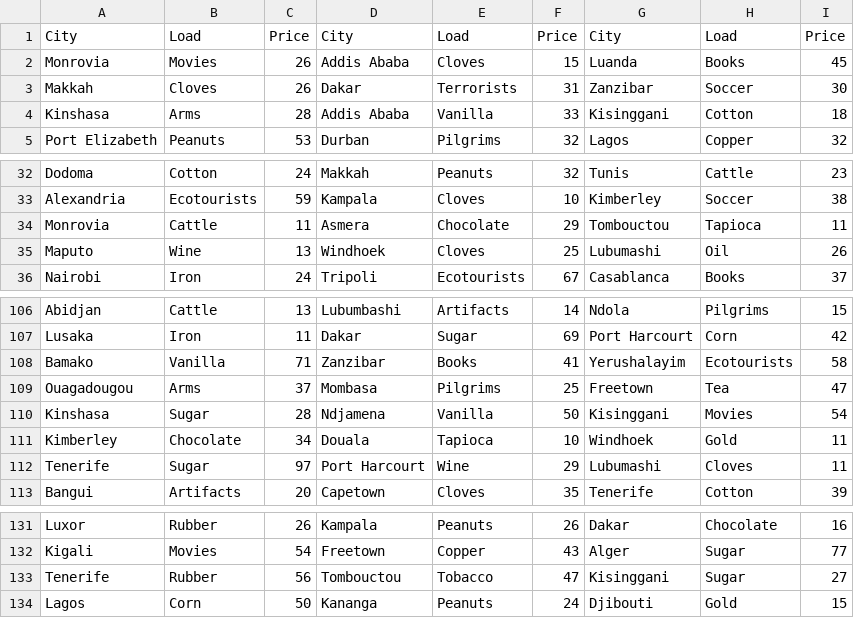
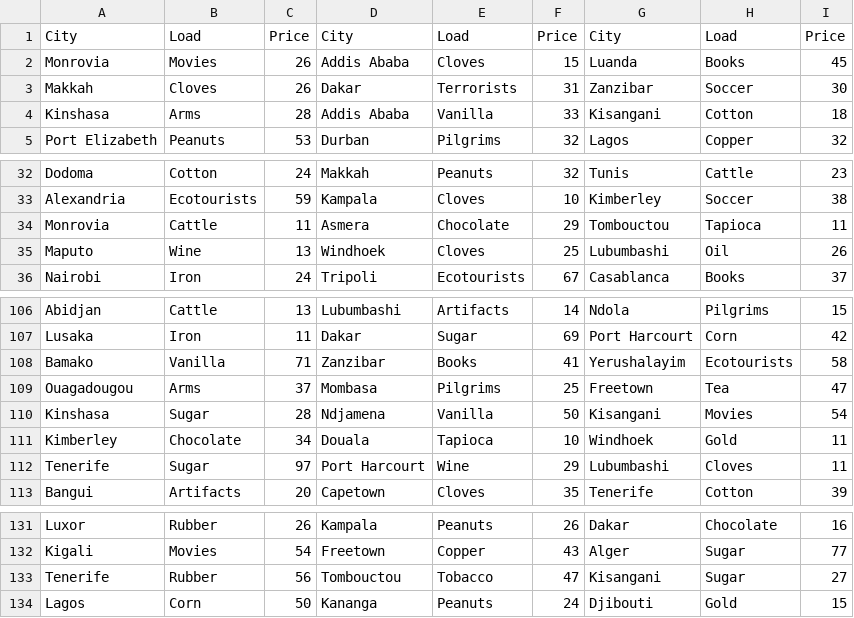
Before and after one commit to AdamEAnderson/Train-Game-14, a CSV file: data/africa/cards.csv, drawn as a sheet; only a part is shown, gaps mark what is left out.

Commit message:
Fixing probems with data, minor code cleanups

```diff
--- a/data/africa/cards.csv
+++ b/data/africa/cards.csv
@@ -3,3 +3,3 @@ Monrovia,Movies,26,Addis Ababa,Cloves,15,Luanda,Books,45
 Makkah,Cloves,26,Dakar,Terrorists,31,Zanzibar,Soccer,30
-Kinshasa,Arms,28,Addis Ababa,Vanilla,33,Kisinggani,Cotton,18
+Kinshasa,Arms,28,Addis Ababa,Vanilla,33,Kisangani,Cotton,18
 Port Elizabeth,Peanuts,53,Durban,Pilgrims,32,Lagos,Copper,32
@@ -34,3 +34,3 @@ Alexandria,Ecotourists,59,Kampala,Cloves,10,Kimberley,Soccer,38
 Monrovia,Cattle,11,Asmera,Chocolate,29,Tombouctou,Tapioca,11
-Maputo,Wine,13,Windhoek,Cloves,25,Lubumashi,Oil,26
+Maputo,Wine,13,Windhoek,Cloves,25,Lubumbashi,Oil,26
 Nairobi,Iron,24,Tripoli,Ecotourists,67,Casablanca,Books,37
@@ -109,5 +109,5 @@ Bamako,Vanilla,71,Zanzibar,Books,41,Yerushalayim,Ecotourists,58
 Ouagadougou,Arms,37,Mombasa,Pilgrims,25,Freetown,Tea,47
-Kinshasa,Sugar,28,Ndjamena,Vanilla,50,Kisinggani,Movies,54
+Kinshasa,Sugar,28,Ndjamena,Vanilla,50,Kisangani,Movies,54
 Kimberley,Chocolate,34,Douala,Tapioca,10,Windhoek,Gold,11
-Tenerife,Sugar,97,Port Harcourt,Wine,29,Lubumashi,Cloves,11
+Tenerife,Sugar,97,Port Harcourt,Wine,29,Lubumbashi,Cloves,11
 Bangui,Artifacts,20,Capetown,Cloves,35,Tenerife,Cotton,39
@@ -132,3 +132,3 @@ Luxor,Rubber,26,Kampala,Peanuts,26,Dakar,Chocolate,16
 Kigali,Movies,54,Freetown,Copper,43,Alger,Sugar,77
-Tenerife,Rubber,56,Tombouctou,Tobacco,47,Kisinggani,Sugar,27
+Tenerife,Rubber,56,Tombouctou,Tobacco,47,Kisangani,Sugar,27
 Lagos,Corn,50,Kananga,Peanuts,24,Djibouti,Gold,15
```
Also changed, not shown: data/africa/city.csv, 2 other files.
